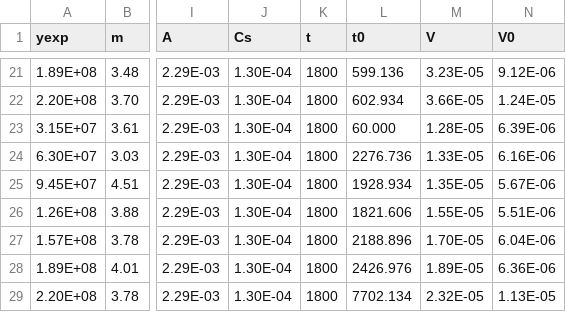
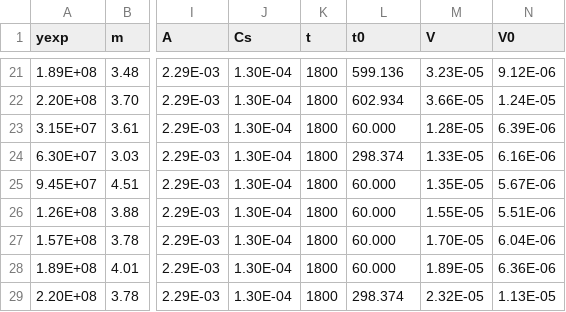
Before and after one commit to abasilio91/doctorship, a CSV file: parameters_gx_caco3.csv, drawn as a sheet; only a part is shown, gaps mark what is left out; the diff names each change by its address in the sheet, - before the commit and + after, or states it on an @@ line.

Commit message:
Add files via upload

```diff
--- a/parameters_gx_caco3.csv
+++ b/parameters_gx_caco3.csv
-L24 (t0): 2276.736
+L24 (t0): 298.374
-L25 (t0): 1928.934
+L25 (t0): 60.000
-L26 (t0): 1821.606
+L26 (t0): 60.000
-L27 (t0): 2188.896
+L27 (t0): 60.000
-L28 (t0): 2426.976
+L28 (t0): 60.000
-L29 (t0): 7702.134
+L29 (t0): 298.374
```
